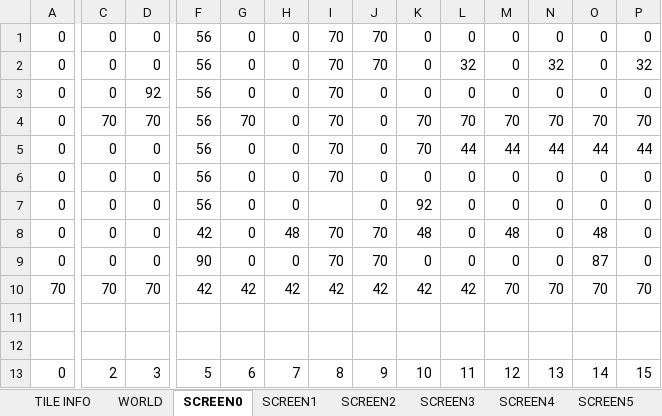
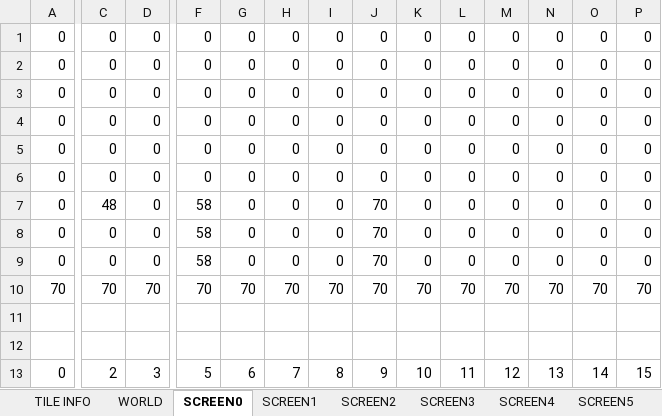
Before and after one commit to cmgonzalez/gandalf, an Excel workbook: map/gandalf_map.xlsm, sheet SCREEN0, drawn as a sheet; only a part is shown, gaps mark what is left out; values as stored, in another font and other column widths than the file's, no cell formats; charts and pictures not drawn; removed rows and columns are numbered as before the commit, all else as after; rows hold the shown columns only; the diff covers the shown part only; the diff names each change by its address in the sheet, - before the commit and + after, or states it on an @@ line.

```diff
--- a/map/gandalf_map.xlsm (sheet SCREEN0)
+++ b/map/gandalf_map.xlsm (sheet SCREEN0)
-F1:F3: 56
+F1:F3: 0
-I1:I3: 70
+I1:I3: 0
-J1:J2: 70
+J1:J2: 0
-L2: 32
+L2: 0
-N2: 32
+N2: 0
-P2: 32
+P2: 0
-D3: 92
+D3: 0
-row 4: 0 | 70 | 70 | 56 | 70 | 0 | 70 | 0 | 70 | 70 | 70 | 70 | 70 | 70
+row 4: 0 | 0 | 0 | 0 | 0 | 0 | 0 | 0 | 0 | 0 | 0 | 0 | 0 | 0
-F5:F6: 56
+F5:F6: 0
-I5:I6: 70
+I5:I6: 0
-K5: 70
+K5: 0
-L5: 44
+L5: 0
-M5: 44
+M5: 0
-N5: 44
+N5: 0
-O5: 44
+O5: 0
-P5: 44
+P5: 0
-C7: 0
+C7: 48
-F7: 56
+F7: 58
-I7: (empty)
+I7: 0
-J7: 0
+J7: 70
-K7: 92
+K7: 0
-F8: 42
+F8: 58
-H8: 48
+H8: 0
-I8:I9: 70
+I8:I9: 0
-K8: 48
+K8: 0
-M8: 48
+M8: 0
-O8: 48
+O8: 0
-F9: 90
+F9: 58
-O9: 87
+O9: 0
-F10: 42
+F10: 70
-G10: 42
+G10: 70
-H10: 42
+H10: 70
-I10: 42
+I10: 70
-J10: 42
+J10: 70
-K10: 42
+K10: 70
-L10: 42
+L10: 70
```
Also changed, not shown: 2 edited cells elsewhere in this sheet, sheet TILE INFO, sheet WORLD, cell formats, 18 other files.
